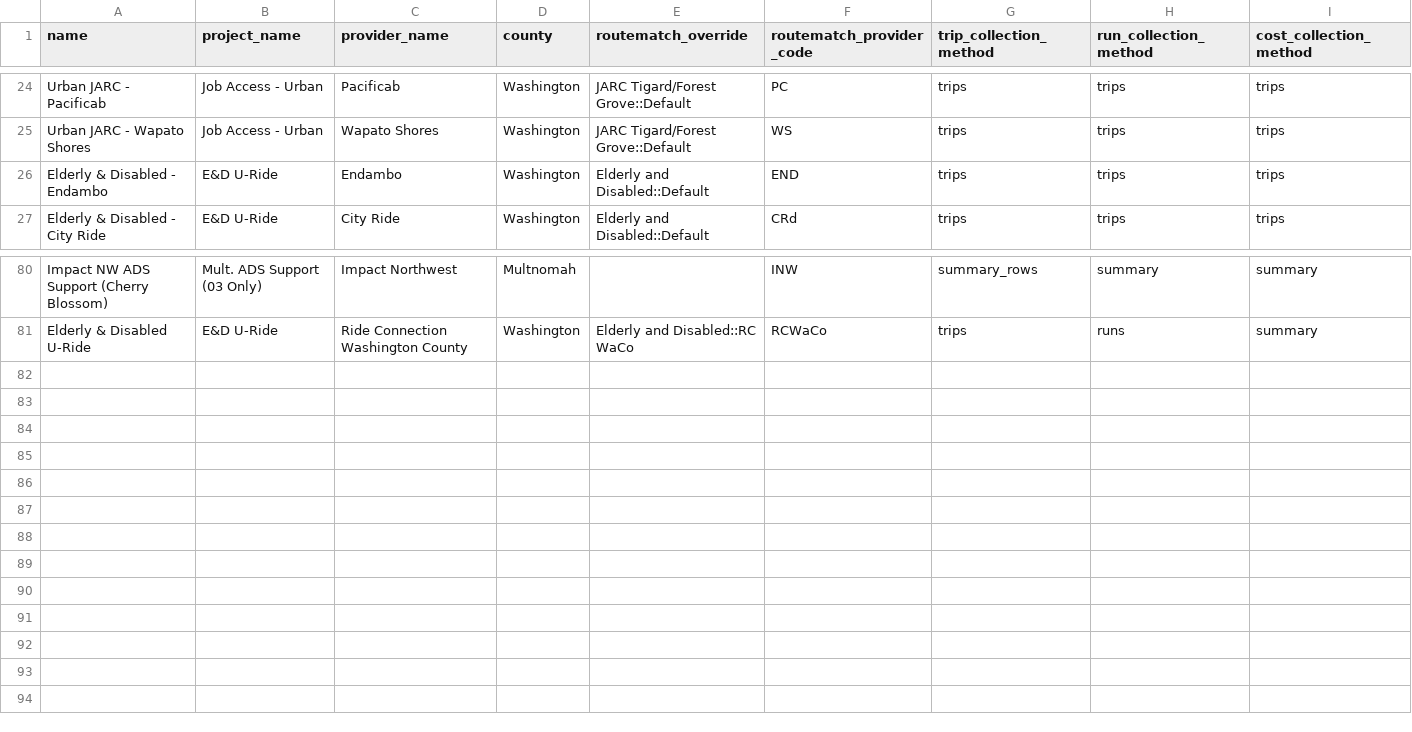
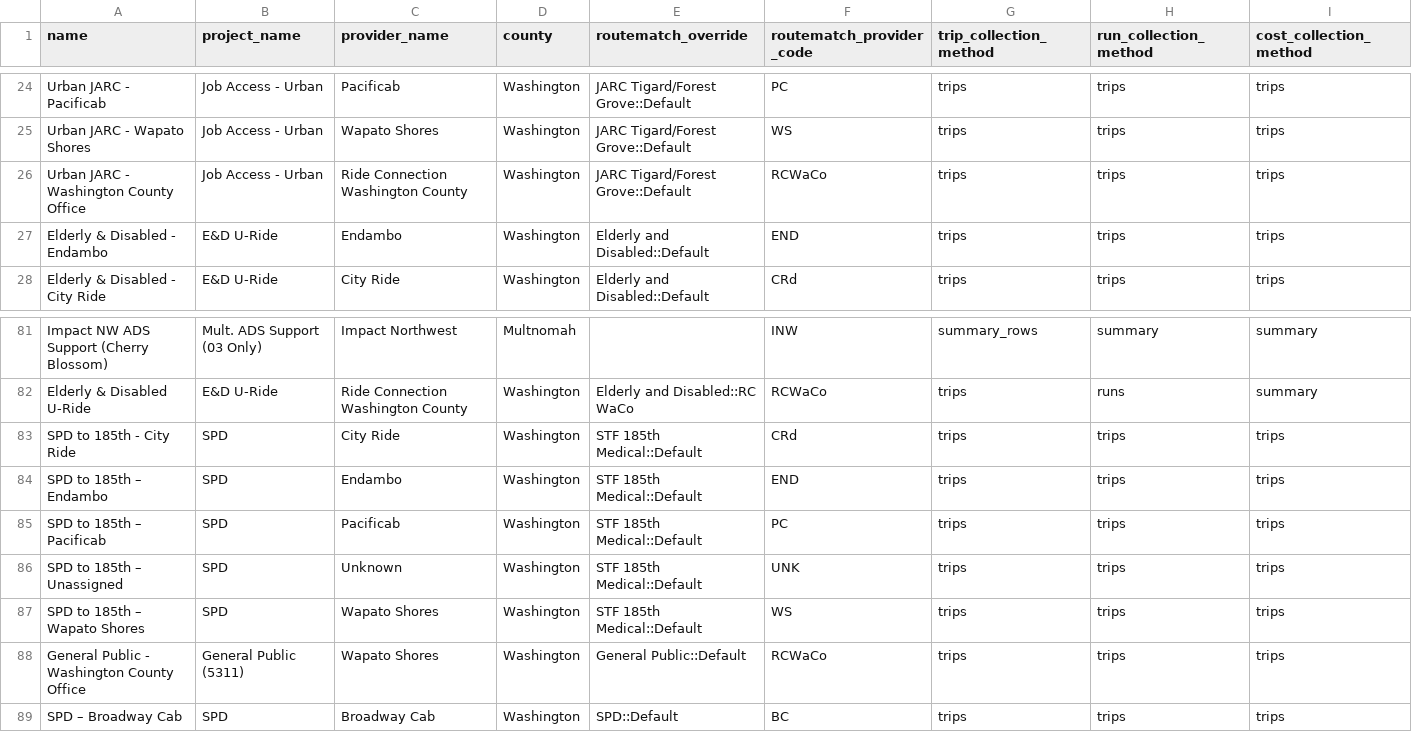
Before and after one commit to rideconnection-temp/lowdown, a CSV file: db/seeds/allocations.csv, drawn as a sheet; only a part is shown, gaps mark what is left out; the diff names each change by its address in the sheet, - before the commit and + after, or states it on an @@ line.

```diff
--- a/db/seeds/allocations.csv
+++ b/db/seeds/allocations.csv
+row 26: Urban JARC - Washington County Office | Job Access - Urban | Ride Connection Washington County | Washington | JARC Tigard/Forest Grove::Default | RCWaCo | trips | trips | trips
+row 83: SPD to 185th - City Ride | SPD | City Ride | Washington | STF 185th Medical::Default | CRd | trips | trips | trips
+row 84: SPD to 185th – Endambo | SPD | Endambo | Washington | STF 185th Medical::Default | END | trips | trips | trips
+row 85: SPD to 185th – Pacificab | SPD | Pacificab | Washington | STF 185th Medical::Default | PC | trips | trips | trips
+row 86: SPD to 185th – Unassigned | SPD | Unknown | Washington | STF 185th Medical::Default | UNK | trips | trips | trips
+row 87: SPD to 185th – Wapato Shores | SPD | Wapato Shores | Washington | STF 185th Medical::Default | WS | trips | trips | trips
+row 88: General Public - Washington County Office | General Public (5311) | Wapato Shores | Washington | General Public::Default | RCWaCo | trips | trips | trips
+row 89: SPD – Broadway Cab | SPD | Broadway Cab | Washington | SPD::Default | BC | trips | trips | trips
```
Also changed, not shown: db/seeds/providers.csv, 5 other files.
